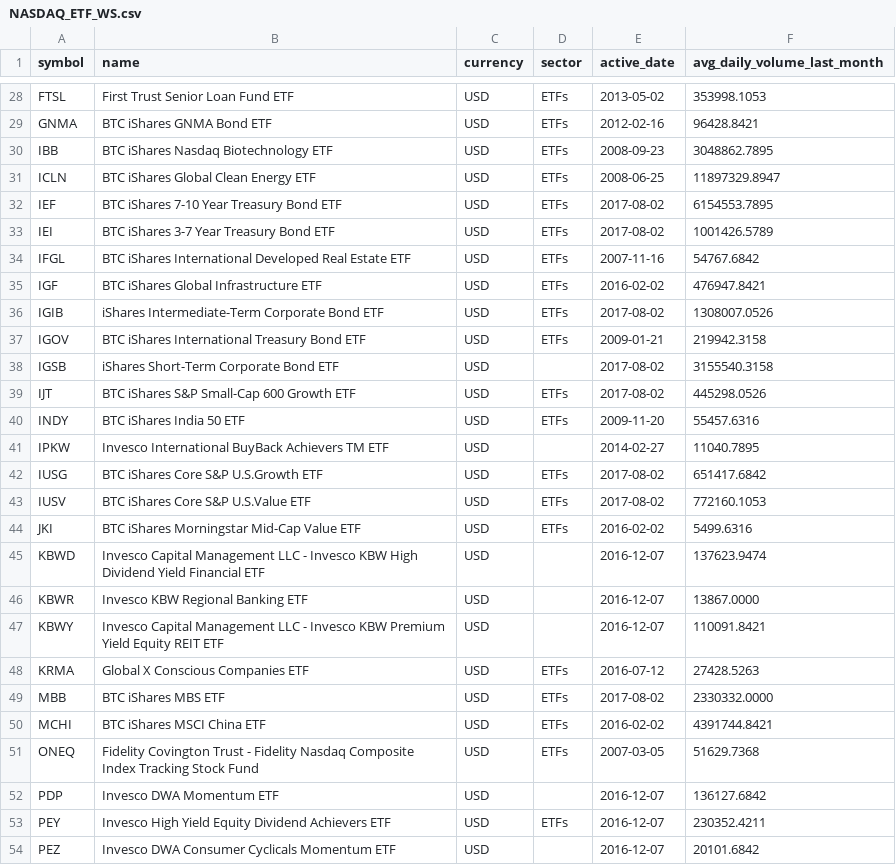
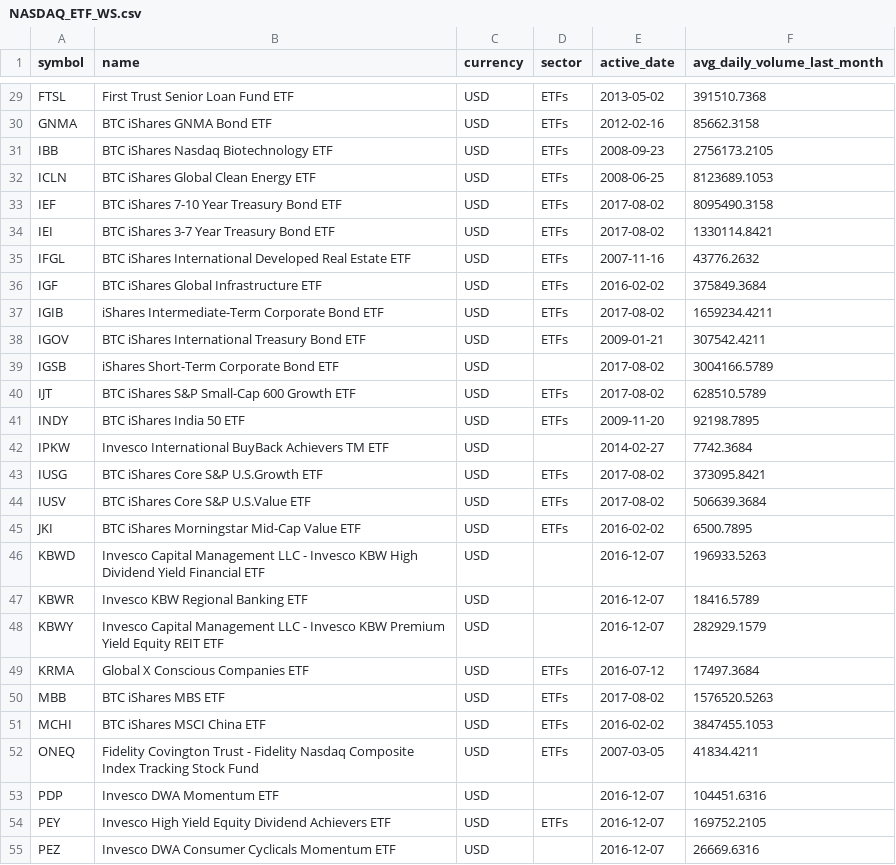
Before and after one commit to Faidh-Wealth/WS-Trade-Info, a CSV file: etf_info/NASDAQ_ETF_WS.csv, drawn as a sheet; only a part is shown, gaps mark what is left out; addresses are those after the commit; the diff covers the shown part only; the diff names each change by its address in the sheet, - before the commit and + after, or states it on an @@ line.

```diff
--- a/etf_info/NASDAQ_ETF_WS.csv
+++ b/etf_info/NASDAQ_ETF_WS.csv
-F29 (avg_daily_volume_last_month): 353998.1053
+F29 (avg_daily_volume_last_month): 391510.7368
-F30 (avg_daily_volume_last_month): 96428.8421
+F30 (avg_daily_volume_last_month): 85662.3158
-F31 (avg_daily_volume_last_month): 3048862.7895
+F31 (avg_daily_volume_last_month): 2756173.2105
-F32 (avg_daily_volume_last_month): 11897329.8947
+F32 (avg_daily_volume_last_month): 8123689.1053
-F33 (avg_daily_volume_last_month): 6154553.7895
+F33 (avg_daily_volume_last_month): 8095490.3158
-F34 (avg_daily_volume_last_month): 1001426.5789
+F34 (avg_daily_volume_last_month): 1330114.8421
-F35 (avg_daily_volume_last_month): 54767.6842
+F35 (avg_daily_volume_last_month): 43776.2632
-F36 (avg_daily_volume_last_month): 476947.8421
+F36 (avg_daily_volume_last_month): 375849.3684
-F37 (avg_daily_volume_last_month): 1308007.0526
+F37 (avg_daily_volume_last_month): 1659234.4211
-F38 (avg_daily_volume_last_month): 219942.3158
+F38 (avg_daily_volume_last_month): 307542.4211
-F39 (avg_daily_volume_last_month): 3155540.3158
+F39 (avg_daily_volume_last_month): 3004166.5789
-F40 (avg_daily_volume_last_month): 445298.0526
+F40 (avg_daily_volume_last_month): 628510.5789
-F41 (avg_daily_volume_last_month): 55457.6316
+F41 (avg_daily_volume_last_month): 92198.7895
-F42 (avg_daily_volume_last_month): 11040.7895
+F42 (avg_daily_volume_last_month): 7742.3684
-F43 (avg_daily_volume_last_month): 651417.6842
+F43 (avg_daily_volume_last_month): 373095.8421
-F44 (avg_daily_volume_last_month): 772160.1053
+F44 (avg_daily_volume_last_month): 506639.3684
-F45 (avg_daily_volume_last_month): 5499.6316
+F45 (avg_daily_volume_last_month): 6500.7895
-F46 (avg_daily_volume_last_month): 137623.9474
+F46 (avg_daily_volume_last_month): 196933.5263
-F47 (avg_daily_volume_last_month): 13867.0000
+F47 (avg_daily_volume_last_month): 18416.5789
-F48 (avg_daily_volume_last_month): 110091.8421
+F48 (avg_daily_volume_last_month): 282929.1579
-F49 (avg_daily_volume_last_month): 27428.5263
+F49 (avg_daily_volume_last_month): 17497.3684
-F50 (avg_daily_volume_last_month): 2330332.0000
+F50 (avg_daily_volume_last_month): 1576520.5263
-F51 (avg_daily_volume_last_month): 4391744.8421
+F51 (avg_daily_volume_last_month): 3847455.1053
-F52 (avg_daily_volume_last_month): 51629.7368
+F52 (avg_daily_volume_last_month): 41834.4211
-F53 (avg_daily_volume_last_month): 136127.6842
+F53 (avg_daily_volume_last_month): 104451.6316
-F54 (avg_daily_volume_last_month): 230352.4211
+F54 (avg_daily_volume_last_month): 169752.2105
-F55 (avg_daily_volume_last_month): 20101.6842
+F55 (avg_daily_volume_last_month): 26669.6316
```
Also changed, not shown: 2 added rows and 79 edited cells elsewhere in this file, etf_info/CA_ETF_WS.csv, etf_info/NYSE_ETF_WS.csv, 3 other files.
